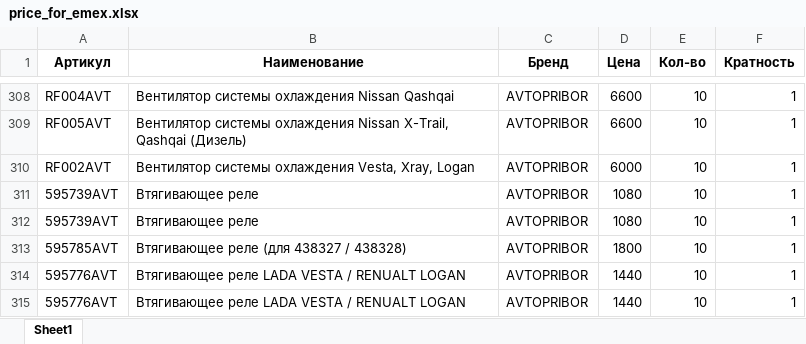
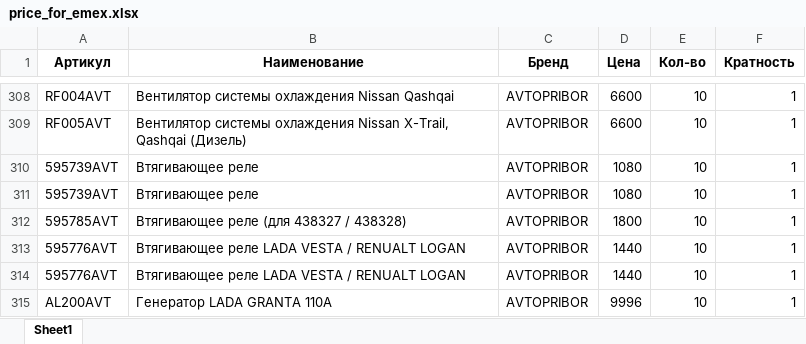
Before and after one commit to beton18/emex-co_project, an Excel workbook: price_for_emex.xlsx, sheet Sheet1, drawn as a sheet; only a part is shown, gaps mark what is left out; the shorter side is filled out with more unchanged rows; values as stored, in another font and other column widths than the file's, no borders; the diff names each change by its address in the sheet, - before the commit and + after, or states it on an @@ line.

Commit message:
Обновление фида EMEX - 2025-07-15 06:05

```diff
--- a/price_for_emex.xlsx (sheet Sheet1)
+++ b/price_for_emex.xlsx (sheet Sheet1)
-row 310: RF002AVT | Вентилятор системы охлаждения Vesta, Xray, Logan | AVTOPRIBOR | 6000 | 10 | 1
```
